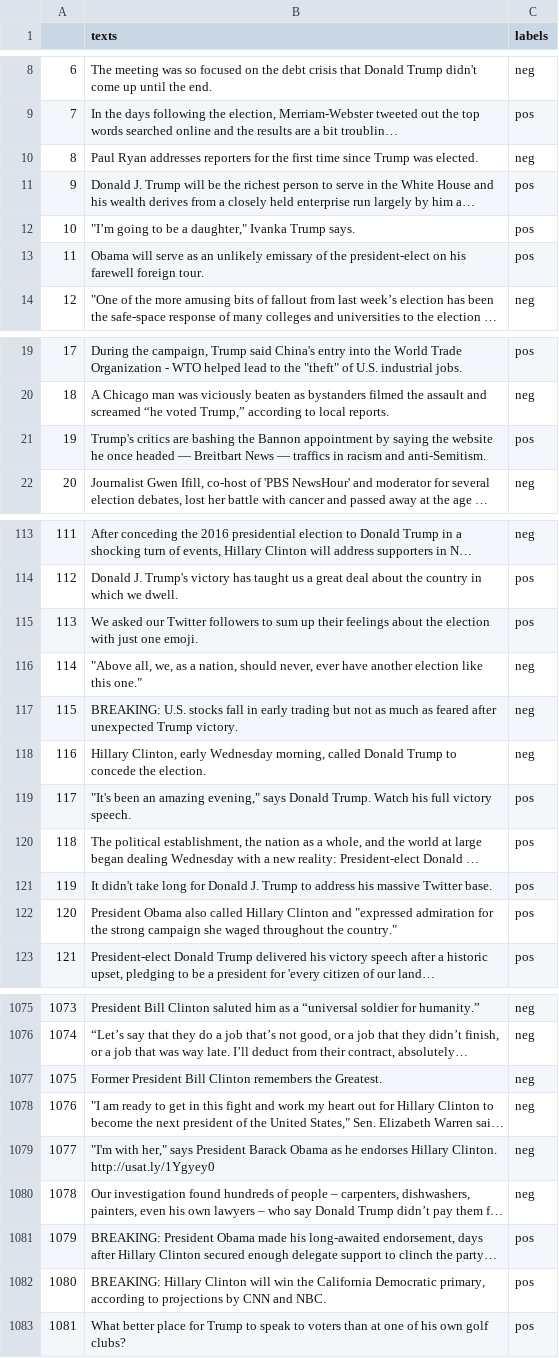
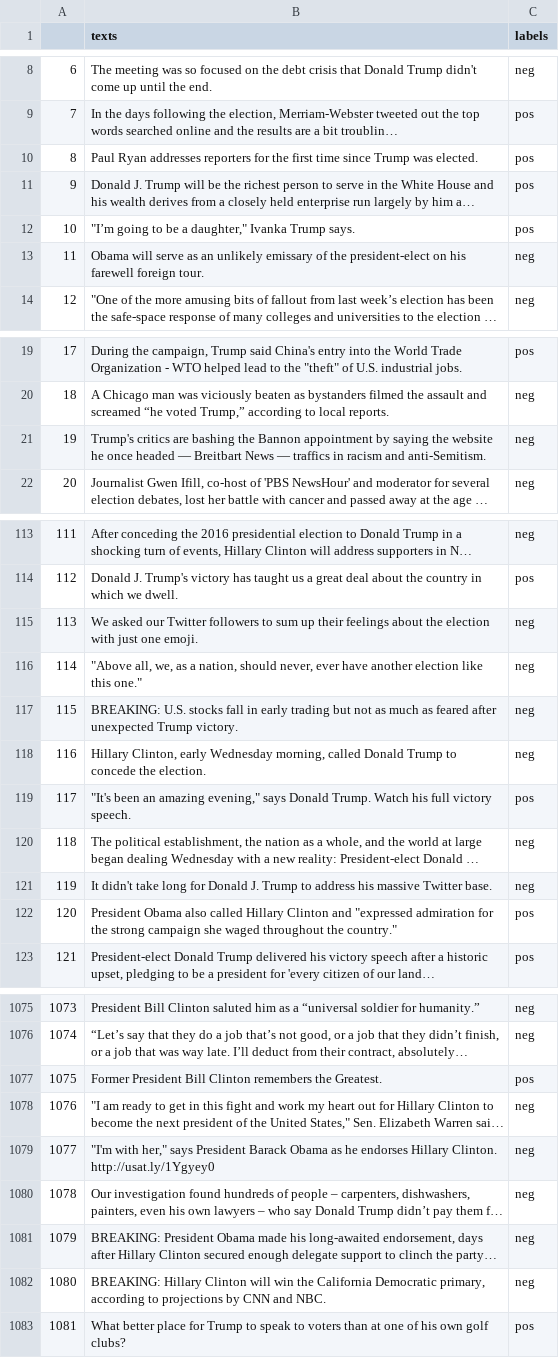
Before and after one commit to harumhl/Grab-Em-by-the-Posts-, a CSV file: Machine_labeled_Haru/machine_labeled_usatoday.csv, drawn as a sheet; only a part is shown, gaps mark what is left out; long unchanged cells end in …; the diff covers the shown part only; the diff names each change by its address in the sheet, - before the commit and + after, or states it on an @@ line.

```diff
--- a/Machine_labeled_Haru/machine_labeled_usatoday.csv
+++ b/Machine_labeled_Haru/machine_labeled_usatoday.csv
-C10 (labels): neg
+C10 (labels): pos
-C13 (labels): pos
+C13 (labels): neg
-C21 (labels): pos
+C21 (labels): neg
-C115 (labels): pos
+C115 (labels): neg
-C120:C121 (labels): pos
+C120:C121 (labels): neg
-C1077 (labels): neg
+C1077 (labels): pos
-C1081:C1082 (labels): pos
+C1081:C1082 (labels): neg
```
Also changed, not shown: 48 edited cells elsewhere in this file, Machine_labeled_Haru/machine_labeled_cnn.csv, Machine_labeled_Haru/machine_labeled_fox.csv, 4 other files.
